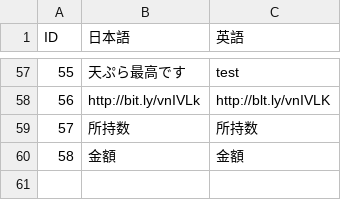
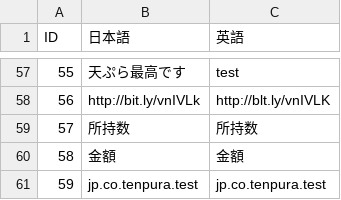
Before and after one commit to kuronokurujp/tenpura_ios, a CSV file: tenpura/Resources/data/textData.csv, drawn as a sheet; only a part is shown, gaps mark what is left out.

Commit message:
課金用のテストID追加

```diff
--- a/tenpura/Resources/data/textData.csv
+++ b/tenpura/Resources/data/textData.csv
@@ -60 +60,2 @@ ID,日本語,英語
 58,金額,金額
+59,jp.co.tenpura.test,jp.co.tenpura.test
```
